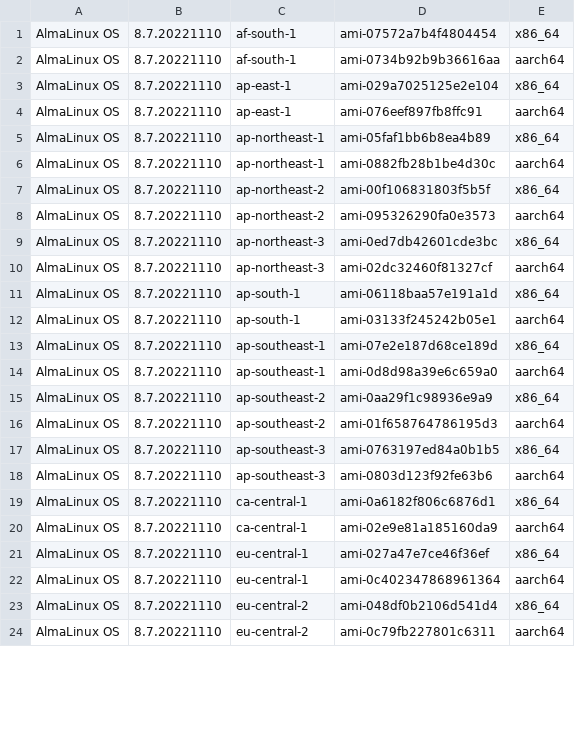
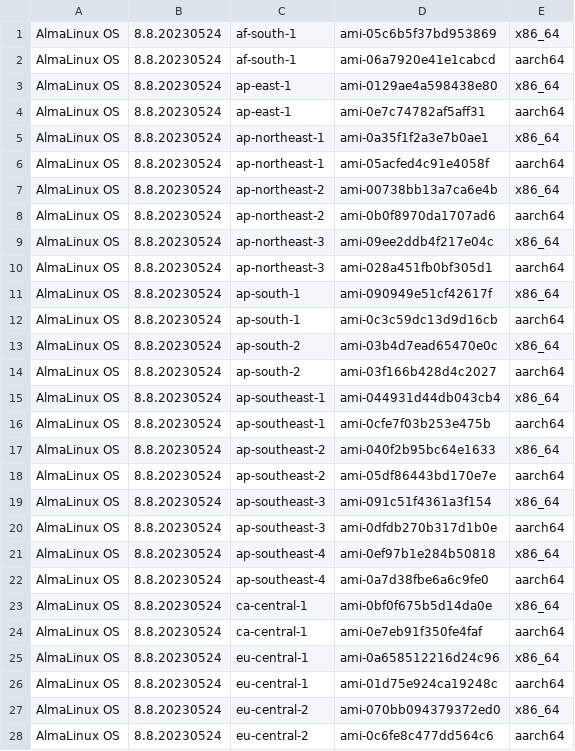
Before and after one commit to AlmaLinux/wiki, a CSV file: docs/.vuepress/public/ci-data/aws_amis.csv, drawn as a sheet; only a part is shown; the diff covers the shown part only.

Commit message:
Add AlmaLinux OS 8.8 Community AMIs
Signed-off-by: Elkhan Mammadli <elkhan.mammadli@protonmail.com>

```diff
--- a/docs/.vuepress/public/ci-data/aws_amis.csv
+++ b/docs/.vuepress/public/ci-data/aws_amis.csv
@@ -1,24 +1,28 @@
-"AlmaLinux OS","8.7.20221110","af-south-1","ami-07572a7b4f4804454","x86_64"
-"AlmaLinux OS","8.7.20221110","af-south-1","ami-0734b92b9b36616aa","aarch64"
-"AlmaLinux OS","8.7.20221110","ap-east-1","ami-029a7025125e2e104","x86_64"
-"AlmaLinux OS","8.7.20221110","ap-east-1","ami-076eef897fb8ffc91","aarch64"
-"AlmaLinux OS","8.7.20221110","ap-northeast-1","ami-05faf1bb6b8ea4b89","x86_64"
-"AlmaLinux OS","8.7.20221110","ap-northeast-1","ami-0882fb28b1be4d30c","aarch64"
-"AlmaLinux OS","8.7.20221110","ap-northeast-2","ami-00f106831803f5b5f","x86_64"
-"AlmaLinux OS","8.7.20221110","ap-northeast-2","ami-095326290fa0e3573","aarch64"
-"AlmaLinux OS","8.7.20221110","ap-northeast-3","ami-0ed7db42601cde3bc","x86_64"
-"AlmaLinux OS","8.7.20221110","ap-northeast-3","ami-02dc32460f81327cf","aarch64"
-"AlmaLinux OS","8.7.20221110","ap-south-1","ami-06118baa57e191a1d","x86_64"
-"AlmaLinux OS","8.7.20221110","ap-south-1","ami-03133f245242b05e1","aarch64"
-"AlmaLinux OS","8.7.20221110","ap-southeast-1","ami-07e2e187d68ce189d","x86_64"
-"AlmaLinux OS","8.7.20221110","ap-southeast-1","ami-0d8d98a39e6c659a0","aarch64"
-"AlmaLinux OS","8.7.20221110","ap-southeast-2","ami-0aa29f1c98936e9a9","x86_64"
-"AlmaLinux OS","8.7.20221110","ap-southeast-2","ami-01f658764786195d3","aarch64"
-"AlmaLinux OS","8.7.20221110","ap-southeast-3","ami-0763197ed84a0b1b5","x86_64"
-"AlmaLinux OS","8.7.20221110","ap-southeast-3","ami-0803d123f92fe63b6","aarch64"
-"AlmaLinux OS","8.7.20221110","ca-central-1","ami-0a6182f806c6876d1","x86_64"
-"AlmaLinux OS","8.7.20221110","ca-central-1","ami-02e9e81a185160da9","aarch64"
-"AlmaLinux OS","8.7.20221110","eu-central-1","ami-027a47e7ce46f36ef","x86_64"
-"AlmaLinux OS","8.7.20221110","eu-central-1","ami-0c402347868961364","aarch64"
-"AlmaLinux OS","8.7.20221110","eu-central-2","ami-048df0b2106d541d4","x86_64"
-"AlmaLinux OS","8.7.20221110","eu-central-2","ami-0c79fb227801c6311","aarch64"
+"AlmaLinux OS","8.8.20230524","af-south-1","ami-05c6b5f37bd953869","x86_64"
+"AlmaLinux OS","8.8.20230524","af-south-1","ami-06a7920e41e1cabcd","aarch64"
+"AlmaLinux OS","8.8.20230524","ap-east-1","ami-0129ae4a598438e80","x86_64"
+"AlmaLinux OS","8.8.20230524","ap-east-1","ami-0e7c74782af5aff31","aarch64"
+"AlmaLinux OS","8.8.20230524","ap-northeast-1","ami-0a35f1f2a3e7b0ae1","x86_64"
+"AlmaLinux OS","8.8.20230524","ap-northeast-1","ami-05acfed4c91e4058f","aarch64"
+"AlmaLinux OS","8.8.20230524","ap-northeast-2","ami-00738bb13a7ca6e4b","x86_64"
+"AlmaLinux OS","8.8.20230524","ap-northeast-2","ami-0b0f8970da1707ad6","aarch64"
+"AlmaLinux OS","8.8.20230524","ap-northeast-3","ami-09ee2ddb4f217e04c","x86_64"
+"AlmaLinux OS","8.8.20230524","ap-northeast-3","ami-028a451fb0bf305d1","aarch64"
+"AlmaLinux OS","8.8.20230524","ap-south-1","ami-090949e51cf42617f","x86_64"
+"AlmaLinux OS","8.8.20230524","ap-south-1","ami-0c3c59dc13d9d16cb","aarch64"
+"AlmaLinux OS","8.8.20230524","ap-south-2","ami-03b4d7ead65470e0c","x86_64"
+"AlmaLinux OS","8.8.20230524","ap-south-2","ami-03f166b428d4c2027","aarch64"
+"AlmaLinux OS","8.8.20230524","ap-southeast-1","ami-044931d44db043cb4","x86_64"
+"AlmaLinux OS","8.8.20230524","ap-southeast-1","ami-0cfe7f03b253e475b","aarch64"
+"AlmaLinux OS","8.8.20230524","ap-southeast-2","ami-040f2b95bc64e1633","x86_64"
+"AlmaLinux OS","8.8.20230524","ap-southeast-2","ami-05df86443bd170e7e","aarch64"
+"AlmaLinux OS","8.8.20230524","ap-southeast-3","ami-091c51f4361a3f154","x86_64"
+"AlmaLinux OS","8.8.20230524","ap-southeast-3","ami-0dfdb270b317d1b0e","aarch64"
+"AlmaLinux OS","8.8.20230524","ap-southeast-4","ami-0ef97b1e284b50818","x86_64"
+"AlmaLinux OS","8.8.20230524","ap-southeast-4","ami-0a7d38fbe6a6c9fe0","aarch64"
+"AlmaLinux OS","8.8.20230524","ca-central-1","ami-0bf0f675b5d14da0e","x86_64"
+"AlmaLinux OS","8.8.20230524","ca-central-1","ami-0e7eb91f350fe4faf","aarch64"
+"AlmaLinux OS","8.8.20230524","eu-central-1","ami-0a658512216d24c96","x86_64"
+"AlmaLinux OS","8.8.20230524","eu-central-1","ami-01d75e924ca19248c","aarch64"
+"AlmaLinux OS","8.8.20230524","eu-central-2","ami-070bb094379372ed0","x86_64"
+"AlmaLinux OS","8.8.20230524","eu-central-2","ami-0c6fe8c477dd564c6","aarch64"
```
Also changed, not shown: 52 edited cells elsewhere in this file, 1 other file.
